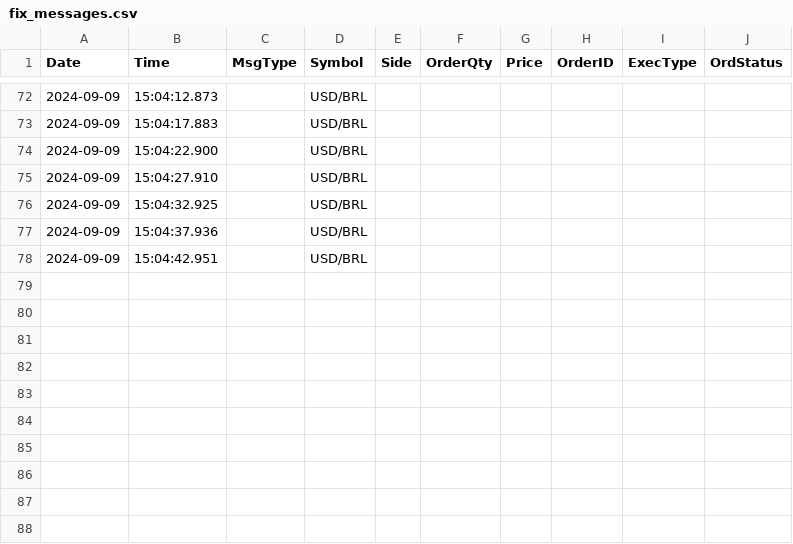
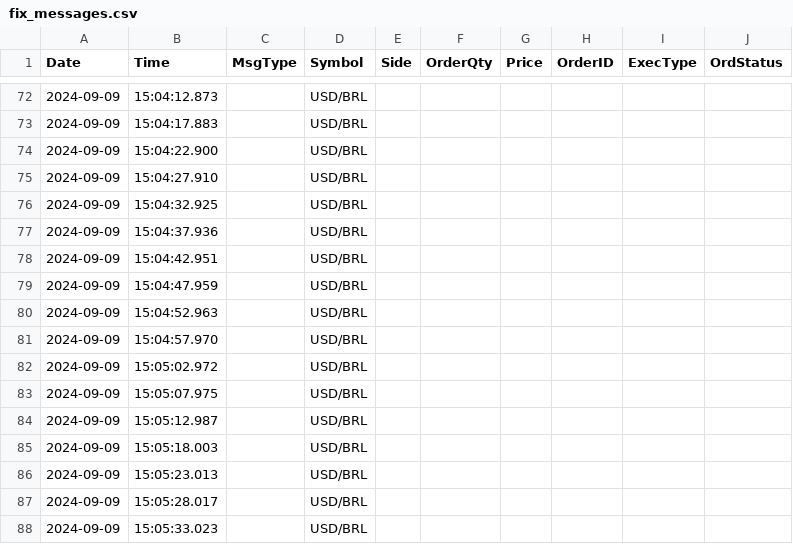
Before and after one commit to Antrita/FIX_CODE, a CSV file: fix_messages.csv, drawn as a sheet; only a part is shown, gaps mark what is left out.

```diff
--- a/fix_messages.csv
+++ b/fix_messages.csv
@@ -78 +78,11 @@ Date,Time,MsgType,Symbol,Side,OrderQty,Price,OrderID,ExecType,OrdStatus
 2024-09-09,15:04:42.951,,USD/BRL,,,,,,
+2024-09-09,15:04:47.959,,USD/BRL,,,,,,
+2024-09-09,15:04:52.963,,USD/BRL,,,,,,
+2024-09-09,15:04:57.970,,USD/BRL,,,,,,
+2024-09-09,15:05:02.972,,USD/BRL,,,,,,
+2024-09-09,15:05:07.975,,USD/BRL,,,,,,
+2024-09-09,15:05:12.987,,USD/BRL,,,,,,
+2024-09-09,15:05:18.003,,USD/BRL,,,,,,
+2024-09-09,15:05:23.013,,USD/BRL,,,,,,
+2024-09-09,15:05:28.017,,USD/BRL,,,,,,
+2024-09-09,15:05:33.023,,USD/BRL,,,,,,
```
Also changed, not shown: 8 other files.
